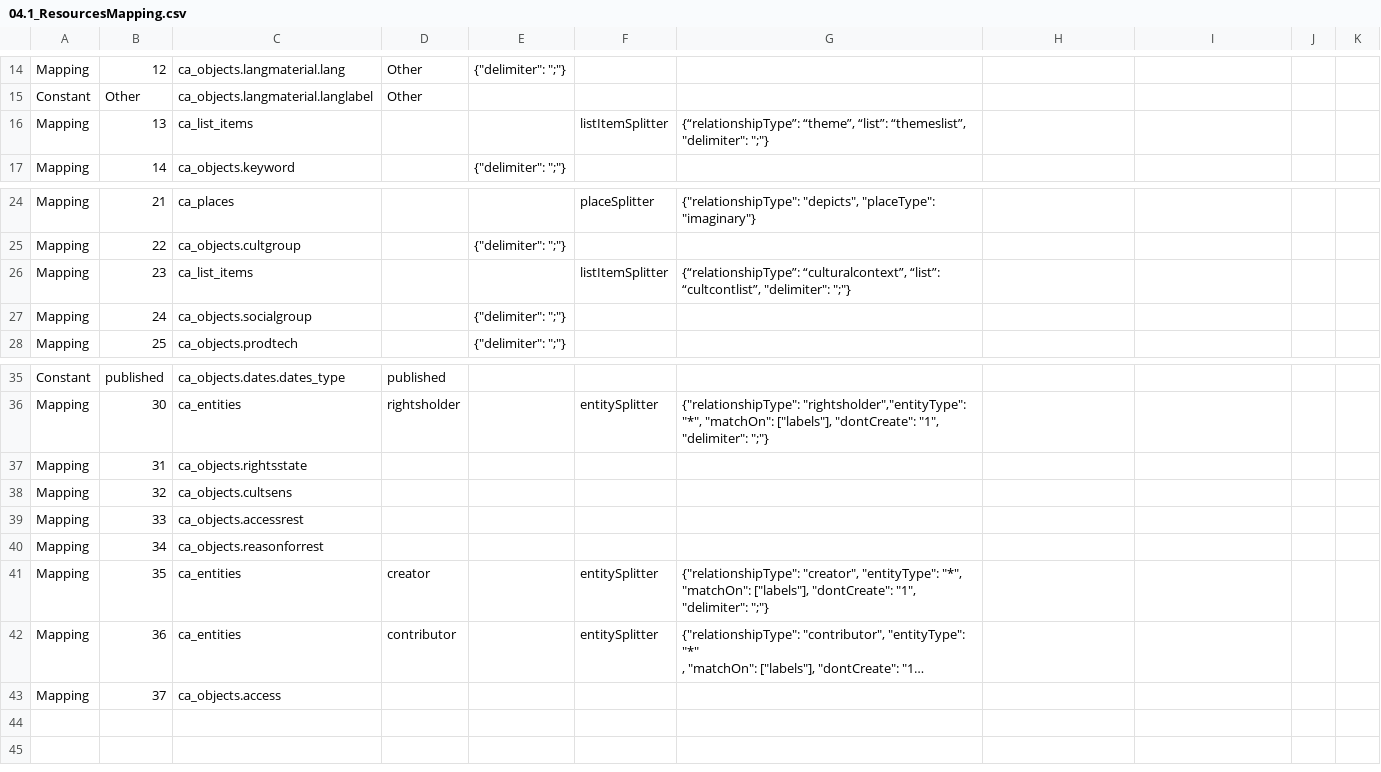
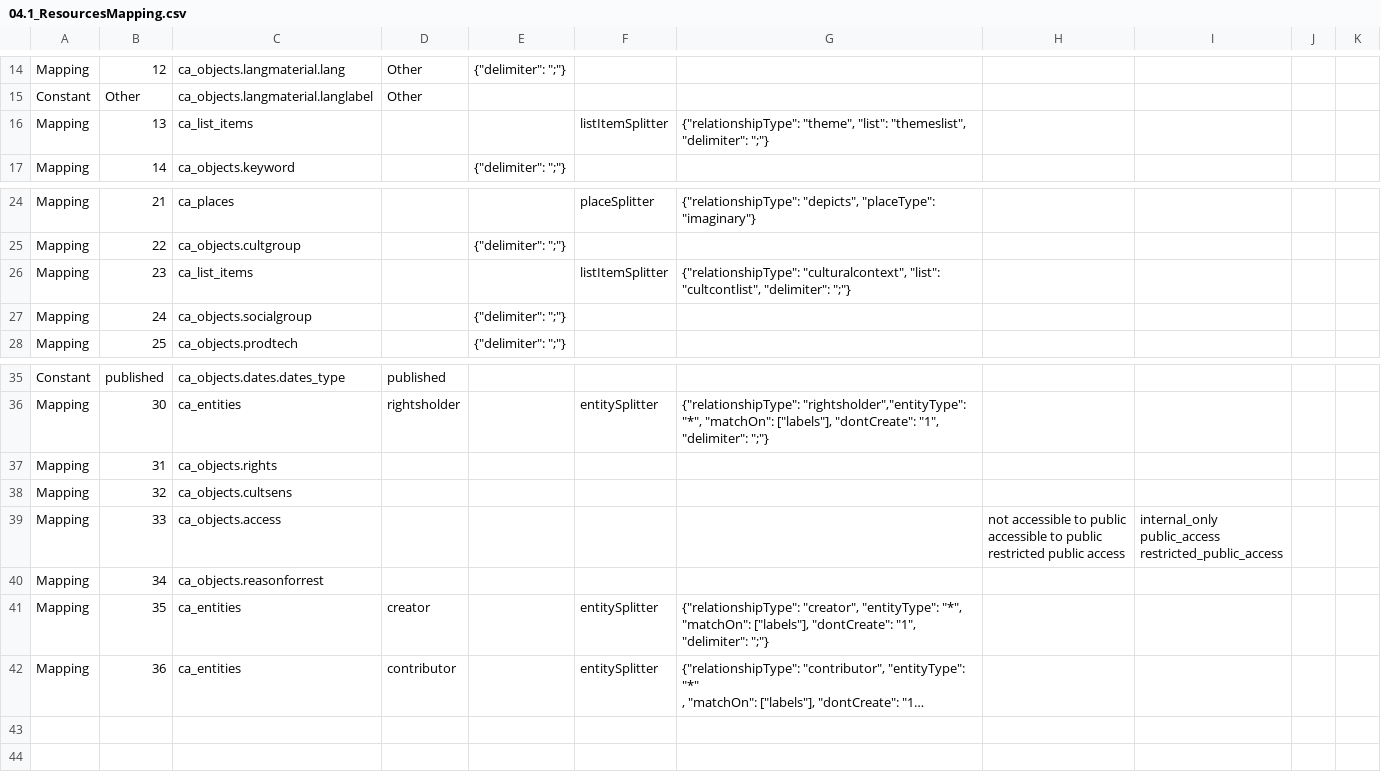
Before and after one commit to ImaginingFutures/metadata-schema, a CSV file: installationdocs/04.1_ResourcesMapping.csv, drawn as a sheet; only a part is shown, gaps mark what is left out; long unchanged cells end in …; ↵ is a line break in a cell; the diff names each change by its address in the sheet, - before the commit and + after, or states it on an @@ line.

Commit message:
Mappings -> Match mappings with the changes made to Instalation Profile.

```diff
--- a/installationdocs/04.1_ResourcesMapping.csv
+++ b/installationdocs/04.1_ResourcesMapping.csv
-G16: {“relationshipType”: “theme”, “list”: “themeslist”, "delimiter": ";"}
+G16: {"relationshipType": "theme", "list": "themeslist", "delimiter": ";"}
-G26: {“relationshipType”: “culturalcontext”, “list”: “cultcontlist”, "delimiter": ";"}
+G26: {"relationshipType": "culturalcontext", "list": "cultcontlist", "delimiter": ";"}
-C37: ca_objects.rightsstate
+C37: ca_objects.rights
-C39: ca_objects.accessrest
+C39: ca_objects.access
-H39: (empty)
+H39: not accessible to public ↵ accessible to public ↵ restricted public access
-I39: (empty)
+I39: internal_only ↵ public_access ↵ restricted_public_access
-row 43: Mapping | 37 | ca_objects.access
```
Also changed, not shown: 8 other files.
